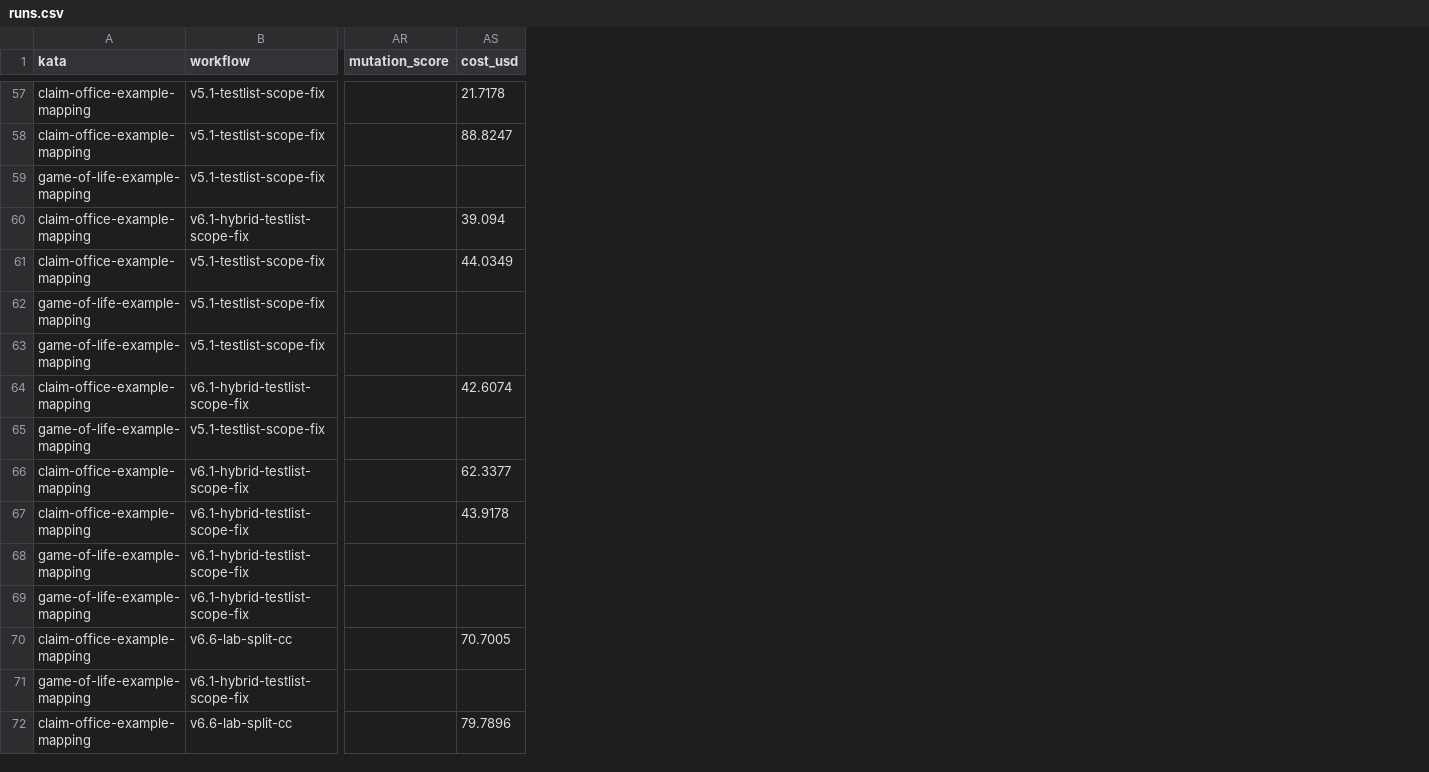
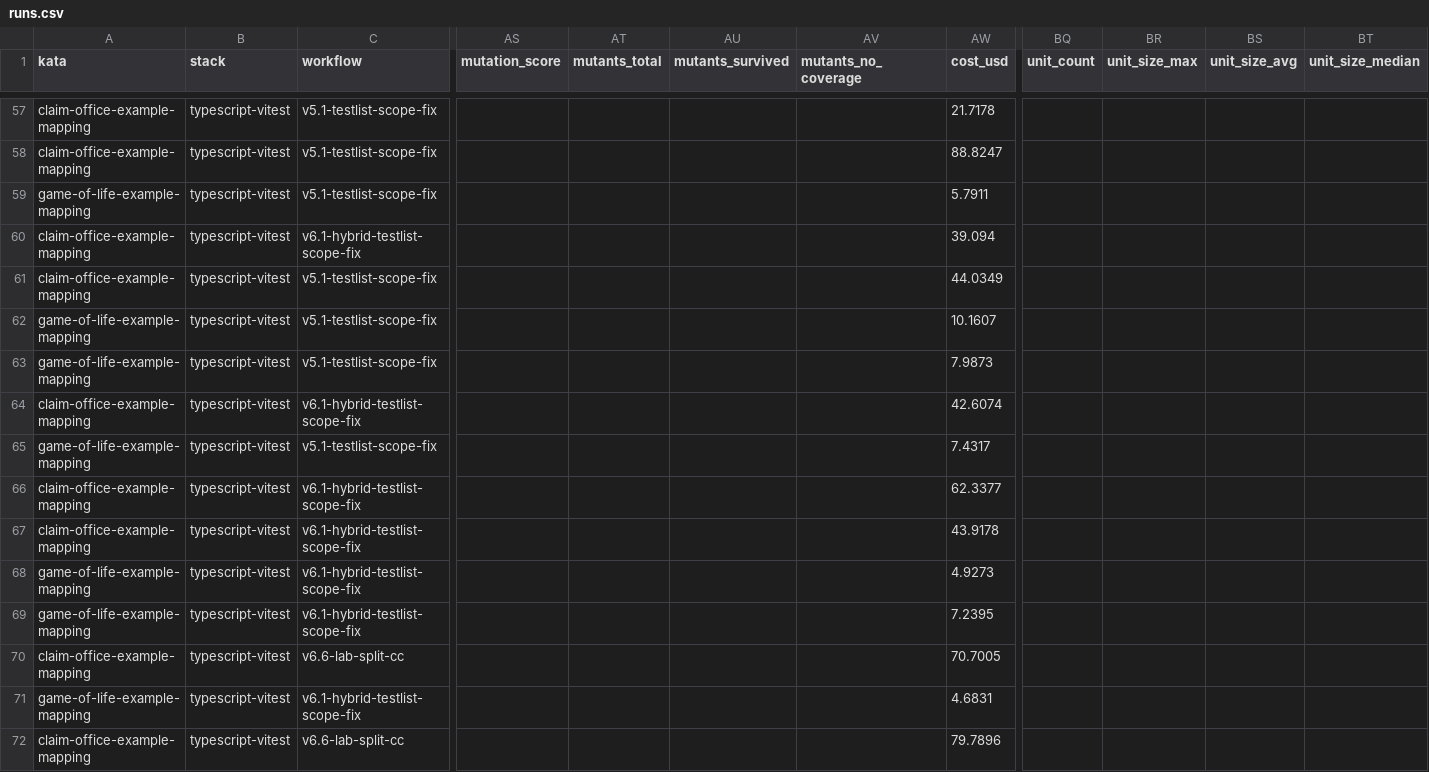
Before and after one commit to marcoemrich/agentic_coding_lab, a CSV file: research/questions-claude/4.5-architecture-axis-opus5/runs.csv, drawn as a sheet; only a part is shown, gaps mark what is left out; addresses are those after the commit; the diff covers the shown part only; the diff names each change by its address in the sheet, - before the commit and + after, or states it on an @@ line.

```diff
--- a/research/questions-claude/4.5-architecture-axis-opus5/runs.csv
+++ b/research/questions-claude/4.5-architecture-axis-opus5/runs.csv
+column B (stack), rows 57-72: all typescript-vitest
+column AT (mutants_total), empty
+column AU (mutants_survived), empty
+column AV (mutants_no_coverage), empty
+column BQ (unit_count), empty
+column BR (unit_size_max), empty
+column BS (unit_size_avg), empty
+column BT (unit_size_median), empty
-AW59 (cost_usd): (empty)
+AW59 (cost_usd): 5.7911
-AW62 (cost_usd): (empty)
+AW62 (cost_usd): 10.1607
-AW63 (cost_usd): (empty)
+AW63 (cost_usd): 7.9873
-AW65 (cost_usd): (empty)
+AW65 (cost_usd): 7.4317
-AW68 (cost_usd): (empty)
+AW68 (cost_usd): 4.9273
-AW69 (cost_usd): (empty)
+AW69 (cost_usd): 7.2395
-AW71 (cost_usd): (empty)
+AW71 (cost_usd): 4.6831
```
Also changed, not shown: 14 edited cells elsewhere in this file, research/workflow-dev/1.19-lab-split-neutrality/runs.csv, research/workflow-dev/1.20-stack-profile-extraction-opus/runs.csv, 53 other files.
